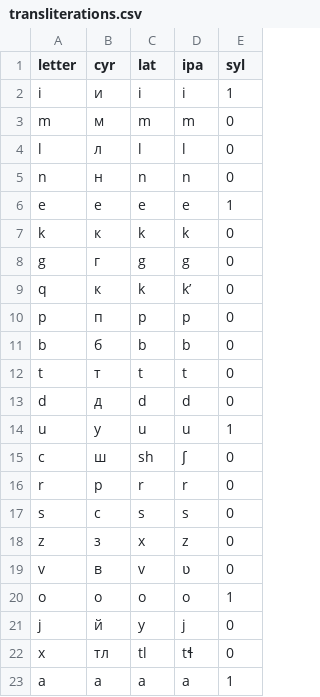
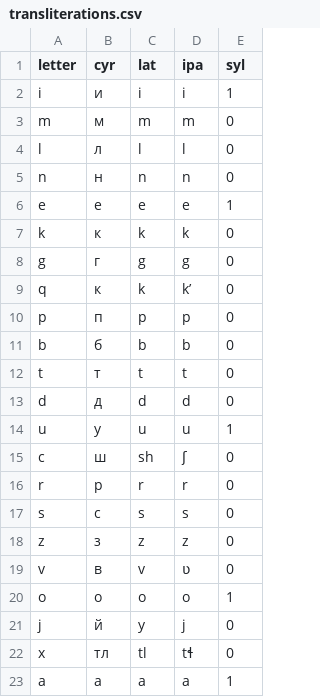
Before and after one commit to danipolani/site, a CSV file: dani/csv/lt/transliterations.csv, drawn as a sheet.

```diff
--- a/dani/csv/lt/transliterations.csv
+++ b/dani/csv/lt/transliterations.csv
@@ -17,3 +17,3 @@ r,р,r,r,0
 s,с,s,s,0
-z,з,x,z,0
+z,з,z,z,0
 v,в,v,ʋ,0
```
Also changed, not shown: 11 other files.
